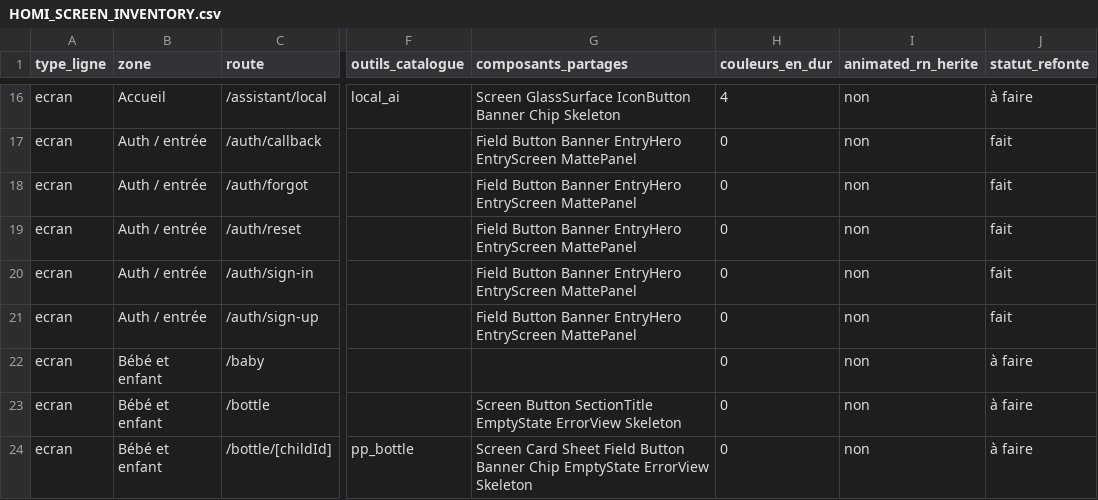
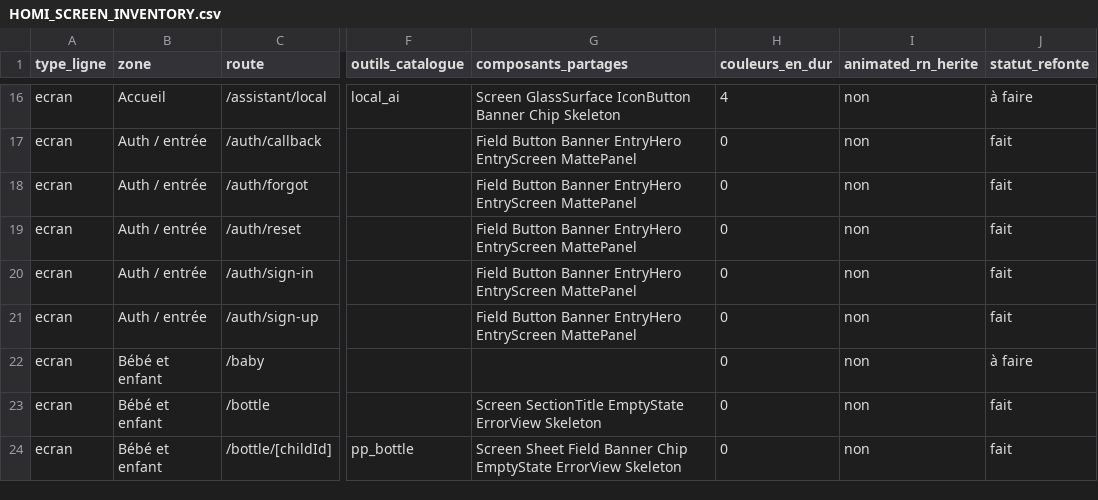
Before and after one commit to alafrench7593-a11y/homi, a CSV file: HOMI_SCREEN_INVENTORY.csv, drawn as a sheet; only a part is shown, gaps mark what is left out; the diff covers the shown part only; the diff names each change by its address in the sheet, - before the commit and + after, or states it on an @@ line.

```diff
--- a/HOMI_SCREEN_INVENTORY.csv
+++ b/HOMI_SCREEN_INVENTORY.csv
-G23 (composants_partages): Screen Button SectionTitle EmptyState…
+G23 (composants_partages): Screen SectionTitle EmptyState…
-J23:J24 (statut_refonte): à faire
+J23:J24 (statut_refonte): fait
-G24 (composants_partages): Screen Card Sheet Field Button Banner Chip…
+G24 (composants_partages): Screen Sheet Field Banner Chip…
```
Also changed, not shown: 22 edited cells elsewhere in this file, 27 other files.
